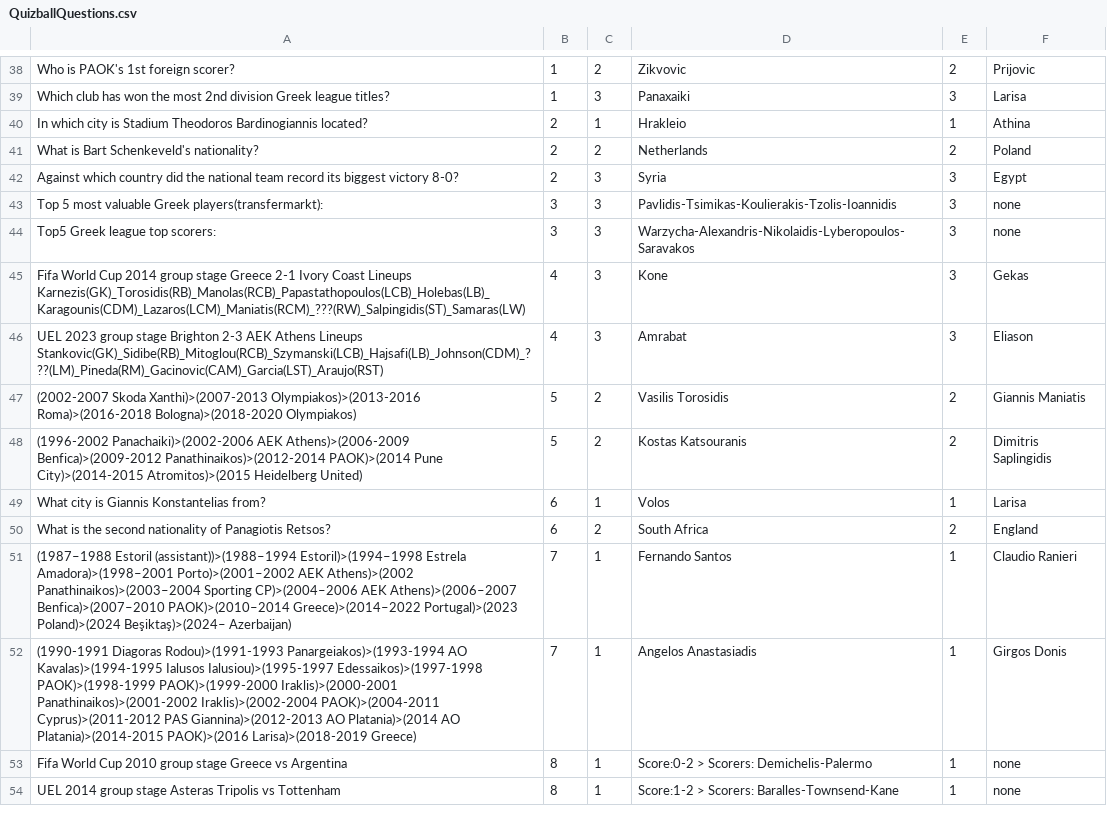
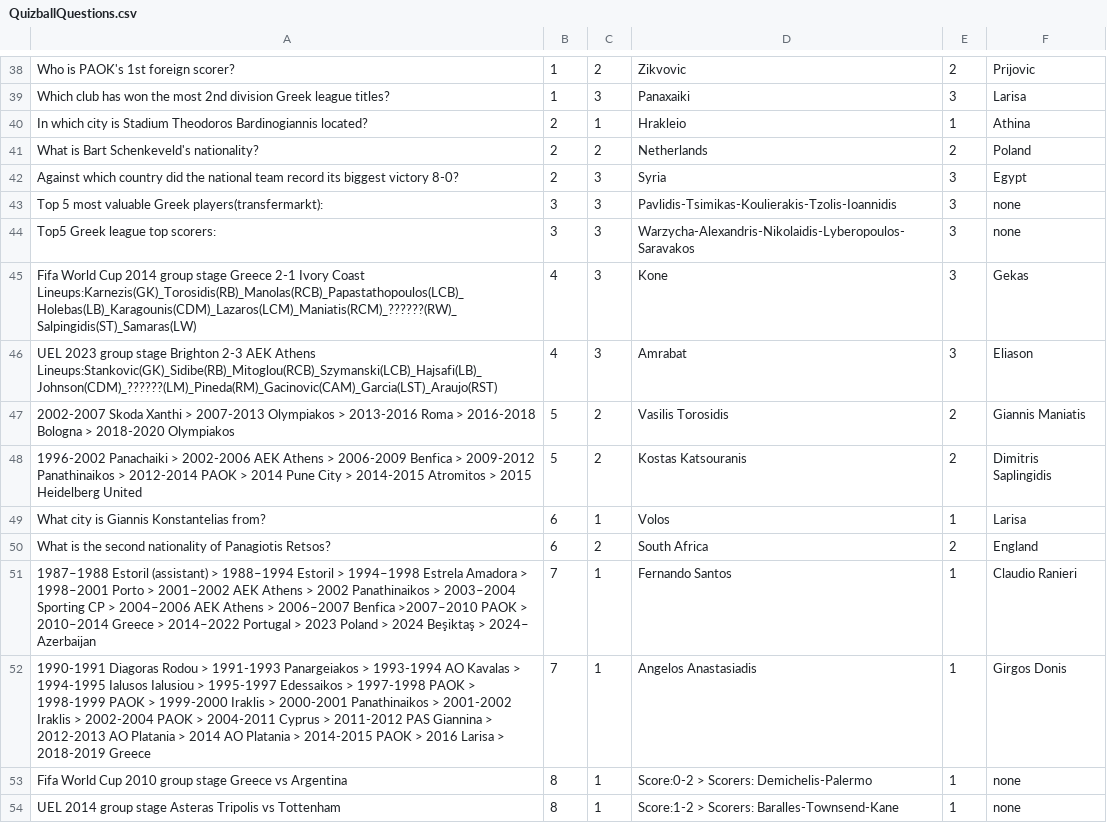
Before and after one commit to Nick-Kosmidis/Quizball, a CSV file: Content/Data/QuizballQuestions.csv, drawn as a sheet; only a part is shown, gaps mark what is left out; the diff covers the shown part only.

```diff
--- a/Content/Data/QuizballQuestions.csv
+++ b/Content/Data/QuizballQuestions.csv
@@ -44,10 +44,10 @@ Top 5 most valuable Greek players(transfermarkt): , 3, 3, Pavlidis-Tsimikas-Koul
 Top5 Greek league top scorers: , 3, 3, Warzycha-Alexandris-Nikolaidis-Lyberopoulos-Saravakos, 3, none
-Fifa World Cup 2014 group stage Greece 2-1 Ivory Coast Lineups Karnezis(GK)_Torosidis(RB)_Manolas(RCB)_Papastathopoulos(LCB)_Holebas(LB)_Karagounis(CDM)_Lazaros(LCM)_Maniatis(RCM)_???(RW)_Salpingidis(ST)_Samaras(LW), 4, 3, Kone, 3, Gekas
-UEL 2023 group stage Brighton 2-3 AEK Athens Lineups Stankovic(GK)_Sidibe(RB)_Mitoglou(RCB)_Szymanski(LCB)_Hajsafi(LB)_Johnson(CDM)_???(LM)_Pineda(RM)_Gacinovic(CAM)_Garcia(LST)_Araujo(RST), 4, 3, Amrabat, 3, Eliason
-(2002-2007 Skoda Xanthi)>(2007-2013 Olympiakos)>(2013-2016 Roma)>(2016-2018 Bologna)>(2018-2020 Olympiakos), 5, 2, Vasilis Torosidis, 2, Giannis Maniatis
-(1996-2002 Panachaiki)>(2002-2006 AEK Athens)>(2006-2009 Benfica)>(2009-2012 Panathinaikos)>(2012-2014 PAOK)>(2014 Pune City)>(2014-2015 Atromitos)>(2015 Heidelberg United), 5, 2, Kostas Katsouranis, 2, Dimitris Saplingidis
+Fifa World Cup 2014 group stage Greece 2-1 Ivory Coast Lineups:Karnezis(GK)_Torosidis(RB)_Manolas(RCB)_Papastathopoulos(LCB)_Holebas(LB)_Karagounis(CDM)_Lazaros(LCM)_Maniatis(RCM)_??????(RW)_Salpingidis(ST)_Samaras(LW), 4, 3, Kone, 3, Gekas
+UEL 2023 group stage Brighton 2-3 AEK Athens Lineups:Stankovic(GK)_Sidibe(RB)_Mitoglou(RCB)_Szymanski(LCB)_Hajsafi(LB)_Johnson(CDM)_??????(LM)_Pineda(RM)_Gacinovic(CAM)_Garcia(LST)_Araujo(RST), 4, 3, Amrabat, 3, Eliason
+2002-2007 Skoda Xanthi > 2007-2013 Olympiakos > 2013-2016 Roma > 2016-2018 Bologna > 2018-2020 Olympiakos , 5, 2, Vasilis Torosidis, 2, Giannis Maniatis
+1996-2002 Panachaiki > 2002-2006 AEK Athens > 2006-2009 Benfica > 2009-2012 Panathinaikos > 2012-2014 PAOK > 2014 Pune City > 2014-2015 Atromitos > 2015 Heidelberg United , 5, 2, Kostas Katsouranis, 2, Dimitris Saplingidis
 What city is Giannis Konstantelias from?, 6, 1, Volos, 1, Larisa
 What is the second nationality of Panagiotis Retsos?, 6, 2, South Africa, 2, England
-(1987–1988 Estoril (assistant))>(1988–1994 Estoril)>(1994–1998	Estrela Amadora)>(1998–2001 Porto)>(2001–2002 AEK Athens)>(2002	Panathinaikos)>(2003–2004 Sporting CP)>(2004–2006 AEK Athens)>(2006–2007 Benfica)>(2007–2010 PAOK)>(2010–2014 Greece)>(2014–2022 Portugal)>(2023 Poland)>(2024 Beşiktaş)>(2024– Azerbaijan), 7, 1, Fernando Santos, 1, Claudio Ranieri
-(1990-1991 Diagoras Rodou)>(1991-1993 Panargeiakos)>(1993-1994 AO Kavalas)>(1994-1995 Ialusos Ialusiou)>(1995-1997 Edessaikos)>(1997-1998 PAOK)>(1998-1999 PAOK)>(1999-2000 Iraklis)>(2000-2001 Panathinaikos)>(2001-2002 Iraklis)>(2002-2004 PAOK)>(2004-2011 Cyprus)>(2011-2012 PAS Giannina)>(2012-2013 AO Platania)>(2014 AO Platania)>(2014-2015 PAOK)>(2016 Larisa)>(2018-2019 Greece), 7, 1, Angelos Anastasiadis, 1, Girgos Donis
+1987–1988 Estoril (assistant) > 1988–1994 Estoril > 1994–1998	Estrela Amadora > 1998–2001 Porto > 2001–2002 AEK Athens > 2002	Panathinaikos > 2003–2004 Sporting CP > 2004–2006 AEK Athens > 2006–2007 Benfica >2007–2010 PAOK > 2010–2014 Greece > 2014–2022 Portugal > 2023 Poland > 2024 Beşiktaş > 2024– Azerbaijan , 7, 1, Fernando Santos, 1, Claudio Ranieri
+1990-1991 Diagoras Rodou > 1991-1993 Panargeiakos > 1993-1994 AO Kavalas > 1994-1995 Ialusos Ialusiou > 1995-1997 Edessaikos > 1997-1998 PAOK > 1998-1999 PAOK > 1999-2000 Iraklis > 2000-2001 Panathinaikos > 2001-2002 Iraklis > 2002-2004 PAOK > 2004-2011 Cyprus > 2011-2012 PAS Giannina > 2012-2013 AO Platania > 2014 AO Platania > 2014-2015 PAOK > 2016 Larisa > 2018-2019 Greece, 7, 1, Angelos Anastasiadis, 1, Girgos Donis
 Fifa World Cup 2010 group stage Greece vs Argentina, 8, 1, Score:0-2 > Scorers: Demichelis-Palermo, 1, none
```
Also changed, not shown: 12 edited cells elsewhere in this file, 13 other files.
